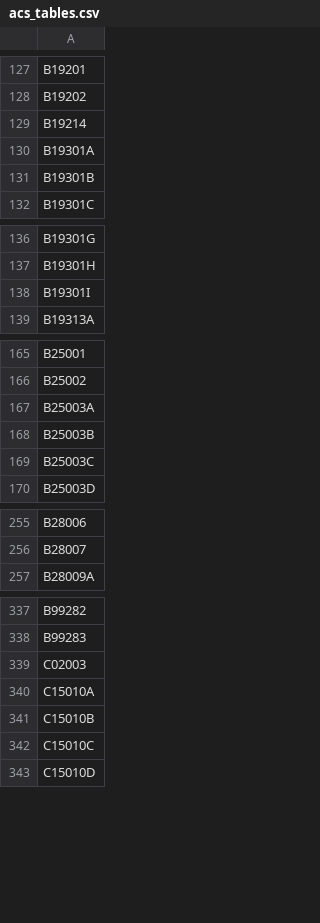
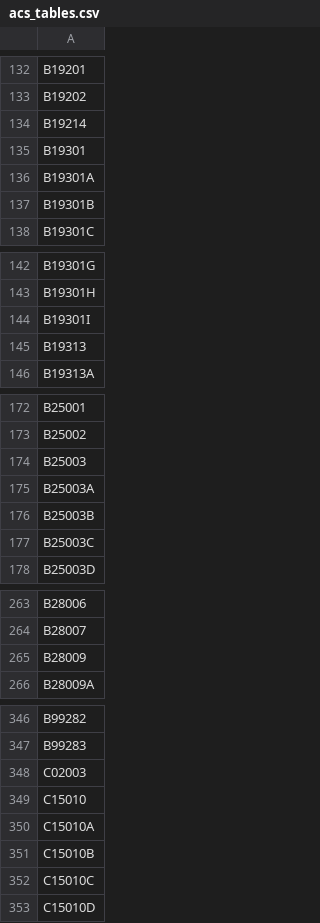
Before and after one commit to nathan-lindstedt/congress_districts, a CSV file: data/acs_tables.csv, drawn as a sheet; only a part is shown, gaps mark what is left out; the diff covers the shown part only.

```diff
--- a/data/acs_tables.csv
+++ b/data/acs_tables.csv
@@ -129,2 +134,3 @@ B19202
 B19214
+B19301
 B19301A
@@ -138,2 +144,3 @@ B19301H
 B19301I
+B19313
 B19313A
@@ -166,2 +173,3 @@ B25001
 B25002
+B25003
 B25003A
@@ -256,2 +264,3 @@ B28006
 B28007
+B28009
 B28009A
@@ -339,2 +348,3 @@ B99283
 C02003
+C15010
 C15010A
```
Also changed, not shown: 6 added rows elsewhere in this file.
